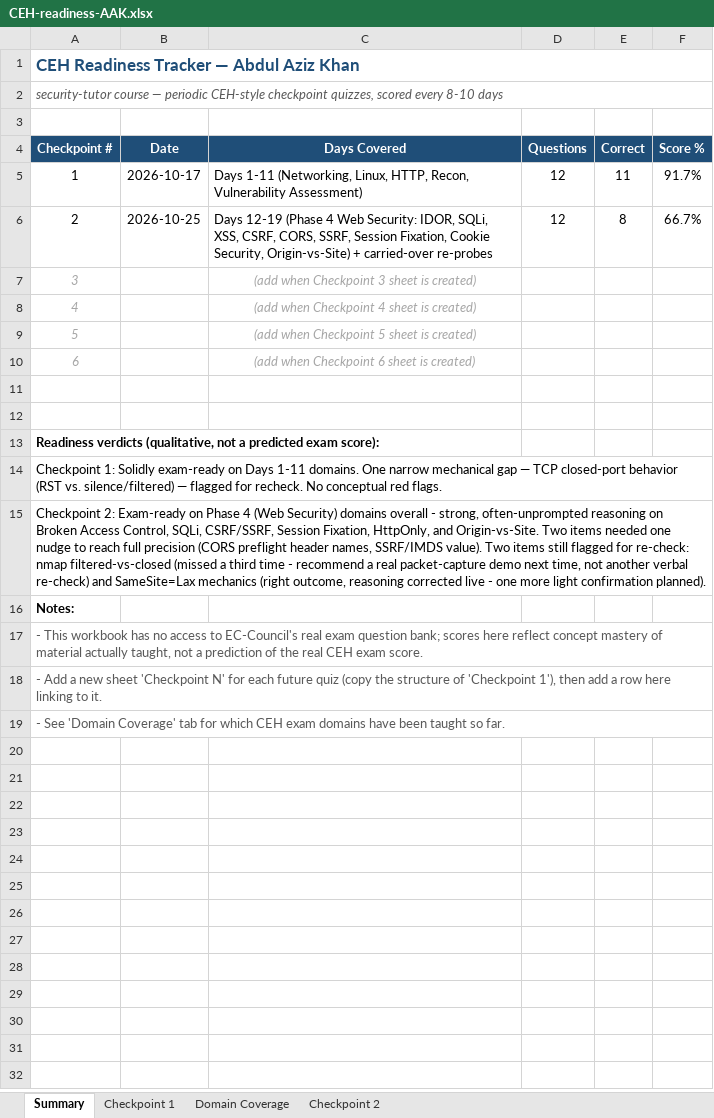
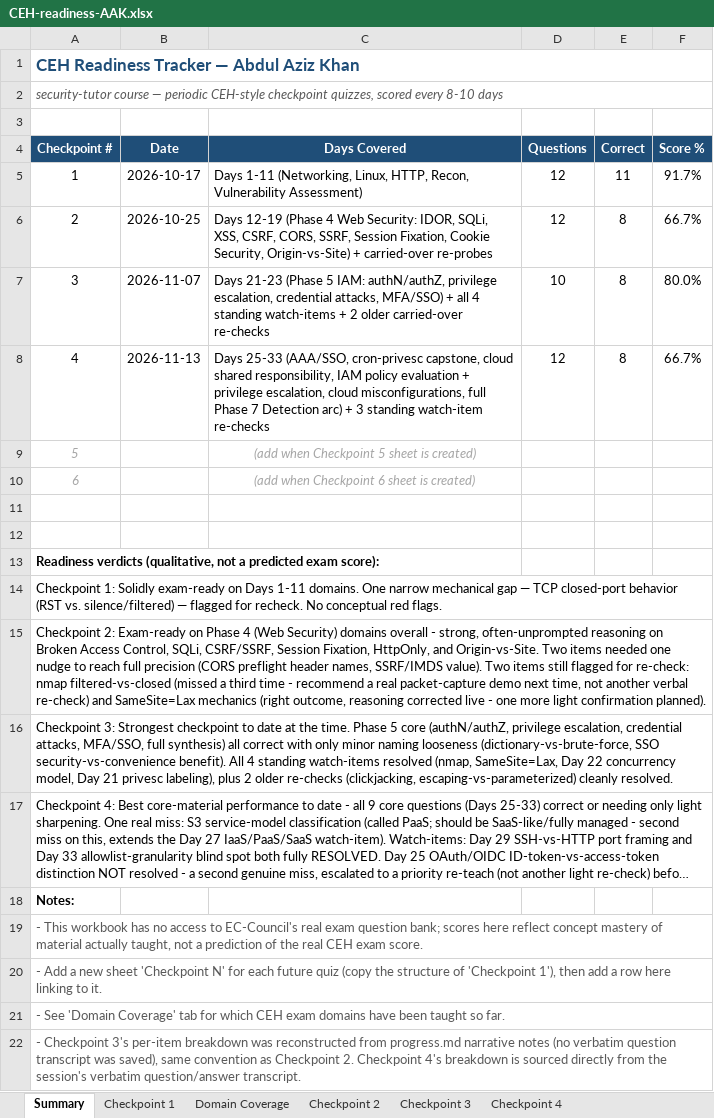
Before and after one commit to aazizk/test, an Excel workbook: course-content/security-tutor/CEH-readiness-AAK.xlsx, sheet Summary, drawn as a sheet; long unchanged cells end in …; values as stored, in another font and other column widths than the file's, no borders; removed rows and columns are numbered as before the commit, all else as after; the diff names each change by its address in the sheet, - before the commit and + after, or states it on an @@ line.

```diff
--- a/course-content/security-tutor/CEH-readiness-AAK.xlsx (sheet Summary)
+++ b/course-content/security-tutor/CEH-readiness-AAK.xlsx (sheet Summary)
+sheet tab: Checkpoint 3
+sheet tab: Checkpoint 4
-row 7: 3 |  | (add when Checkpoint 3 sheet is created)
-row 8: 4 |  | (add when Checkpoint 4 sheet is created)
+row 7: 3 | 2026-11-07 | Days 21-23 (Phase 5 IAM: authN/authZ, privilege escalation, credential attacks, MFA/SSO) + all 4 standing watch-items + 2 older carried-over re-checks | 10 | 8 | 80.0%
+row 8: 4 | 2026-11-13 | Days 25-33 (AAA/SSO, cron-privesc capstone, cloud shared responsibility, IAM policy evaluation + privilege escalation, cloud misconfigurations, full Phase 7 Detection arc) + 3 standing watch-item re-checks | 12 | 8 | 66.7%
@@ column A (Checkpoint #) renumbered between rows 16 and 19 @@
-A16 bold: on
+A16 bold: off
+A16:F16 merged
-A17:A18 text colour: #595959
+A17:A18 text colour: black
-A18 bold: off
+A18 bold: on
-A18:F18 merged
+row 20: - Add a new sheet 'Checkpoint N' for each future quiz (copy the structure of 'Checkpoint 1'), then add a row here linking to it.
+row 21: - See 'Domain Coverage' tab for which CEH exam domains have been taught so far.
+row 22: - Checkpoint 3's per-item breakdown was reconstructed from progress.md narrative notes (no verbatim question transcript was saved), same convention as Checkpoint 2. Checkpoint 4's breakdown is sourced directly from the session's verbatim question/answer transcript.
```
Also changed, not shown: sheet Domain Coverage.
